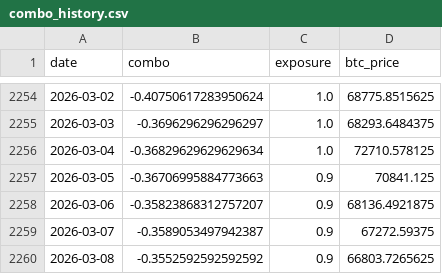
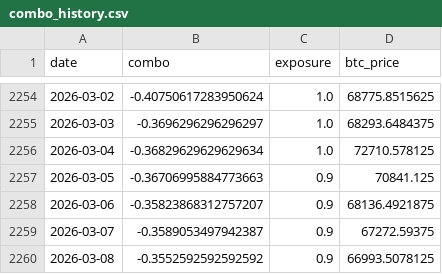
Before and after one commit to DarkoIOSG/d10-strategy, a CSV file: data/combo_history.csv, drawn as a sheet; only a part is shown, gaps mark what is left out.

```diff
--- a/data/combo_history.csv
+++ b/data/combo_history.csv
@@ -2259,2 +2259,2 @@ date,combo,exposure,btc_price
 2026-03-07,-0.3589053497942387,0.9,67272.59375
-2026-03-08,-0.3552592592592592,0.9,66803.7265625
+2026-03-08,-0.3552592592592592,0.9,66993.5078125
```
Also changed, not shown: 2 other files.
